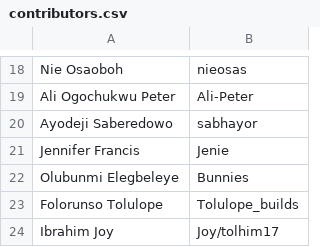
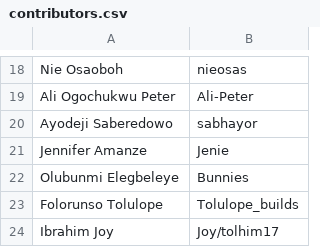
Before and after one commit to Cybertron-HNG/zedu-fe, a CSV file: src/app/(homepage)/contributors/zedu-flamingo/_lib/contributors.csv, drawn as a sheet; only a part is shown, gaps mark what is left out.

Commit message:
fix(flamingo-0200): update contributor name (#629)

```diff
--- a/src/app/(homepage)/contributors/zedu-flamingo/_lib/contributors.csv
+++ b/src/app/(homepage)/contributors/zedu-flamingo/_lib/contributors.csv
@@ -20,3 +20,3 @@ Ali Ogochukwu Peter,Ali-Peter
 Ayodeji Saberedowo,sabhayor
-Jennifer Francis,Jenie
+Jennifer Amanze,Jenie
 Olubunmi Elegbeleye,Bunnies
```
